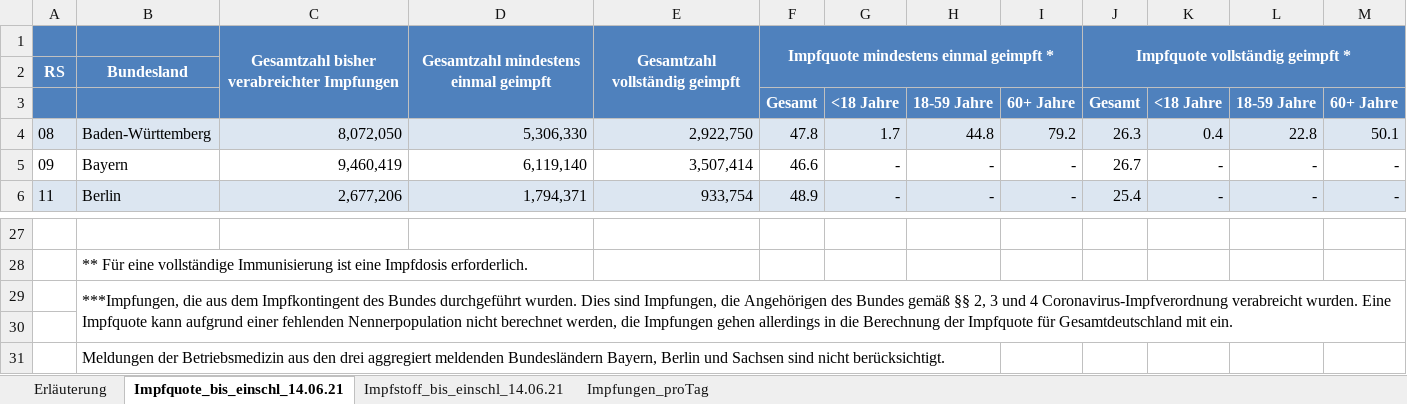
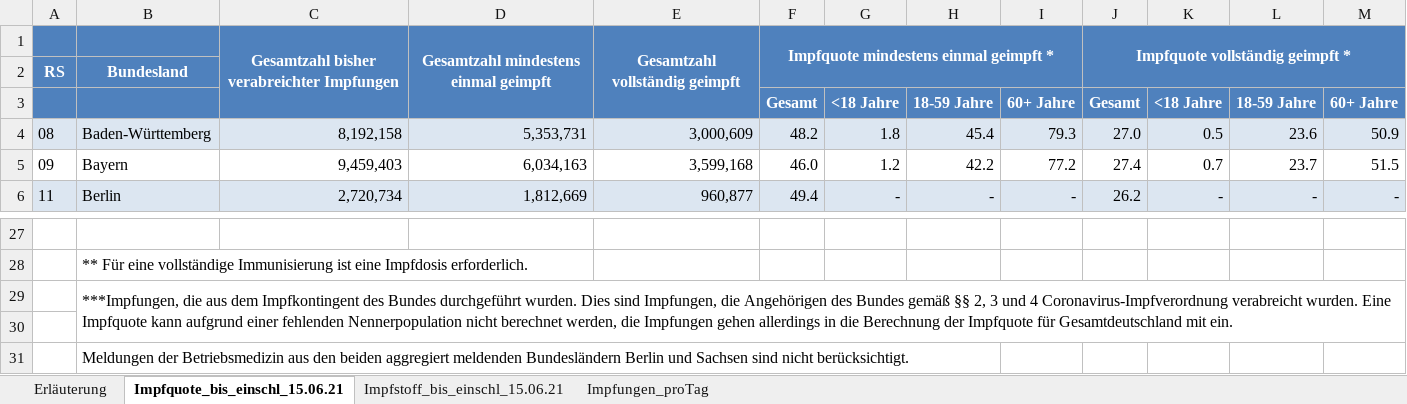
Before and after one commit to hodoi05/vaccinedata, an Excel workbook: data/source/Impfquotenmonitoring.xlsx, sheet Impfquote_bis_einschl_15.06.21, drawn as a sheet; only a part is shown, gaps mark what is left out; values as stored, in another font and other column widths than the file's, no borders; the diff covers the shown part only; the diff names each change by its address in the sheet, - before the commit and + after, or states it on an @@ line.

```diff
--- a/data/source/Impfquotenmonitoring.xlsx (sheet Impfquote_bis_einschl_15.06.21)
+++ b/data/source/Impfquotenmonitoring.xlsx (sheet Impfquote_bis_einschl_15.06.21)
-sheet tab: Impfquote_bis_einschl_14.06.21
+sheet tab: Impfquote_bis_einschl_15.06.21
-sheet tab: Impfstoff_bis_einschl_14.06.21
+sheet tab: Impfstoff_bis_einschl_15.06.21
-C4: 8,072,050
+C4: 8,192,158
-D4: 5,306,330
+D4: 5,353,731
-E4: 2,922,750
+E4: 3,000,609
-F4: 47.8
+F4: 48.2
-G4: 1.7
+G4: 1.8
-H4: 44.8
+H4: 45.4
-I4: 79.2
+I4: 79.3
-J4: 26.3
+J4: 27.0
-K4: 0.4
+K4: 0.5
-L4: 22.8
+L4: 23.6
-M4: 50.1
+M4: 50.9
-C5: 9,460,419
+C5: 9,459,403
-D5: 6,119,140
+D5: 6,034,163
-E5: 3,507,414
+E5: 3,599,168
-F5: 46.6
+F5: 46.0
-G5: -
+G5: 1.2
-H5: -
+H5: 42.2
-I5: -
+I5: 77.2
-J5: 26.7
+J5: 27.4
-K5: -
+K5: 0.7
-L5: -
+L5: 23.7
-M5: -
+M5: 51.5
-C6: 2,677,206
+C6: 2,720,734
-D6: 1,794,371
+D6: 1,812,669
-E6: 933,754
+E6: 960,877
-F6: 48.9
+F6: 49.4
-J6: 25.4
+J6: 26.2
-B31: …aus den drei aggregiert meldenden Bundesländern Bayern, Berlin und…
+B31: …aus den beiden aggregiert meldenden Bundesländern Berlin und…
```
Also changed, not shown: 137 edited cells elsewhere in this sheet, sheet Impfungen_proTag, sheet Impfstoff_bis_einschl_15.06.21, sheet Erläuterung, 25 other files.
